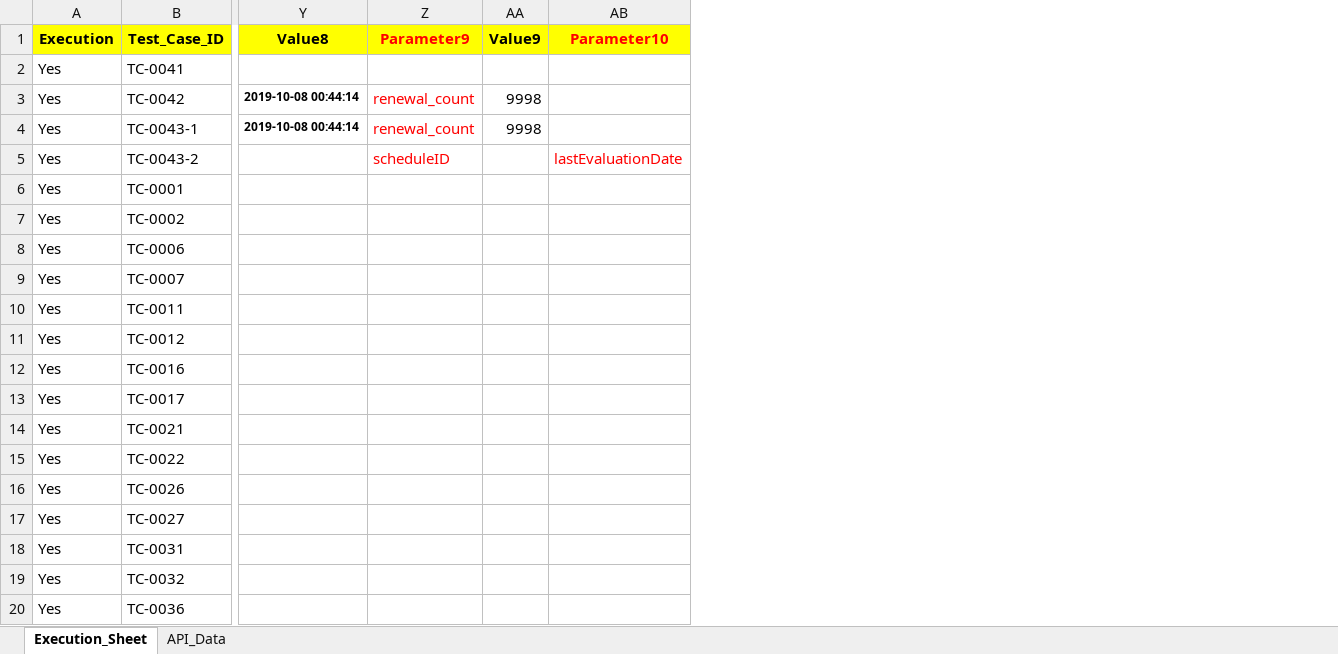
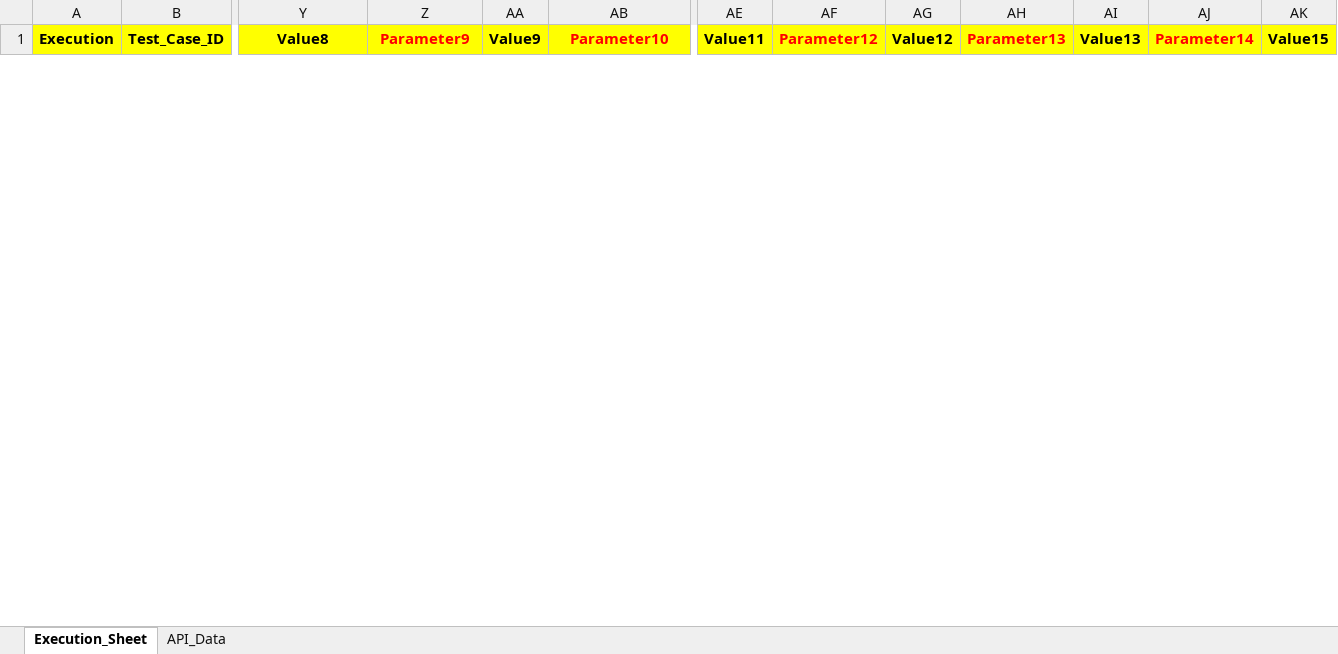
Before and after one commit to mugazzz/parallel_ussd, an Excel workbook: Input_sheet_V2.xlsx, sheet Execution_Sheet, drawn as a sheet; only a part is shown, gaps mark what is left out; values as stored, in another font and other column widths than the file's, no borders; removed rows and columns are numbered as before the commit, all else as after; rows hold the shown columns only; the diff covers the shown part only; the diff names each change by its address in the sheet, - before the commit and + after, or states it on an @@ line.

```diff
--- a/Input_sheet_V2.xlsx (sheet Execution_Sheet)
+++ b/Input_sheet_V2.xlsx (sheet Execution_Sheet)
+column AE (Value11), empty
+column AF (Parameter12), empty
+column AG (Value12), empty
+column AH (Parameter13), empty
+column AI (Value13), empty
+column AJ (Parameter14), empty
+column AK (Value15), empty
-row 2: Yes | TC-0041
-row 3: Yes | TC-0042 | 2019-10-08 00:44:14 | renewal_count | 9998
-row 4: Yes | TC-0043-1 | 2019-10-08 00:44:14 | renewal_count | 9998
-row 5: Yes | TC-0043-2 |  | scheduleID |  | lastEvaluationDate
-row 6: Yes | TC-0001
-row 7: Yes | TC-0002
-row 8: Yes | TC-0006
-row 9: Yes | TC-0007
-row 10: Yes | TC-0011
-row 11: Yes | TC-0012
-row 12: Yes | TC-0016
-row 13: Yes | TC-0017
-row 14: Yes | TC-0021
-row 15: Yes | TC-0022
-row 16: Yes | TC-0026
-row 17: Yes | TC-0027
-row 18: Yes | TC-0031
-row 19: Yes | TC-0032
-row 20: Yes | TC-0036
```
Also changed, not shown: 9 added rows and 1 removed row elsewhere in this sheet, sheet API_Data, hidden cells, Migration Test Suite_n-Data-Requirement-SIT-P1-Set-PA1.xlsx, 3 other files.
